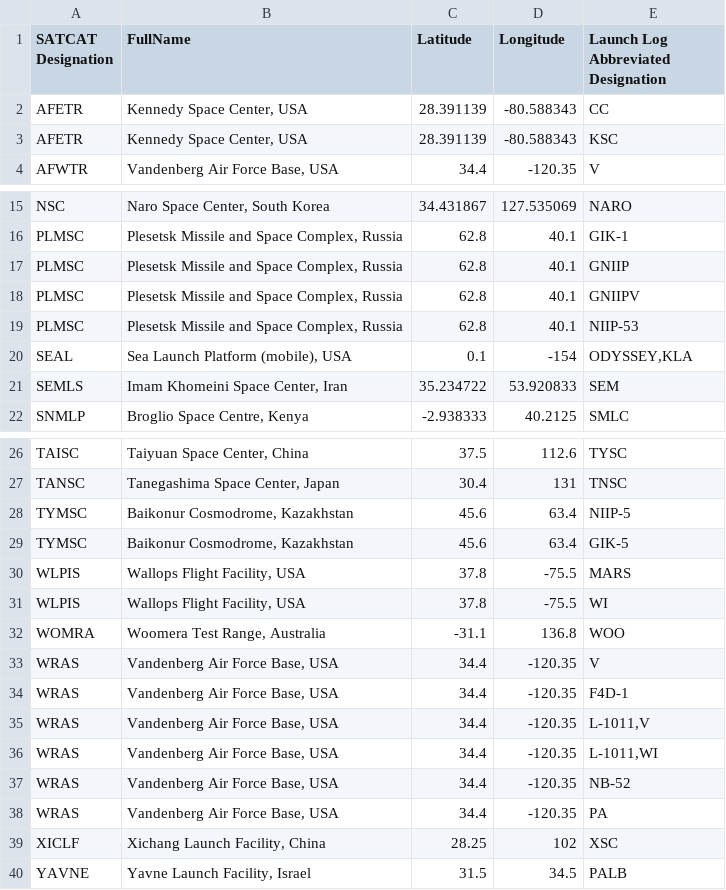
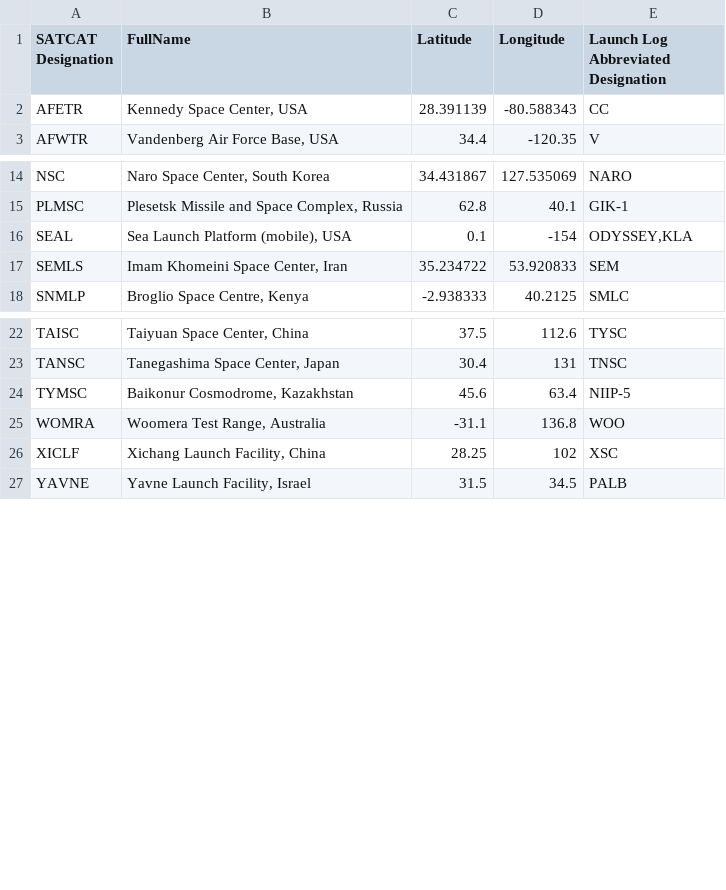
Before and after one commit to CSE512-15S/a3-sonjak3-natguy-nreiter, a CSV file: data/launch_sites.csv, drawn as a sheet; only a part is shown, gaps mark what is left out; the diff names each change by its address in the sheet, - before the commit and + after, or states it on an @@ line.

Commit message:
Added feature for launch sites to become opaque only once they're active. Simplified launch site list.

```diff
--- a/data/launch_sites.csv
+++ b/data/launch_sites.csv
-row 3: AFETR | Kennedy Space Center, USA | 28.391139 | -80.588343 | KSC
-row 17: PLMSC | Plesetsk Missile and Space Complex, Russia | 62.8 | 40.1 | GNIIP
-row 18: PLMSC | Plesetsk Missile and Space Complex, Russia | 62.8 | 40.1 | GNIIPV
-row 19: PLMSC | Plesetsk Missile and Space Complex, Russia | 62.8 | 40.1 | NIIP-53
-row 29: TYMSC | Baikonur Cosmodrome, Kazakhstan | 45.6 | 63.4 | GIK-5
-row 30: WLPIS | Wallops Flight Facility, USA | 37.8 | -75.5 | MARS
-row 31: WLPIS | Wallops Flight Facility, USA | 37.8 | -75.5 | WI
-row 33: WRAS | Vandenberg Air Force Base, USA | 34.4 | -120.35 | V
-row 34: WRAS | Vandenberg Air Force Base, USA | 34.4 | -120.35 | F4D-1
-row 35: WRAS | Vandenberg Air Force Base, USA | 34.4 | -120.35 | L-1011,V
-row 36: WRAS | Vandenberg Air Force Base, USA | 34.4 | -120.35 | L-1011,WI
-row 37: WRAS | Vandenberg Air Force Base, USA | 34.4 | -120.35 | NB-52
-row 38: WRAS | Vandenberg Air Force Base, USA | 34.4 | -120.35 | PA
```
Also changed, not shown: 1 other file.
